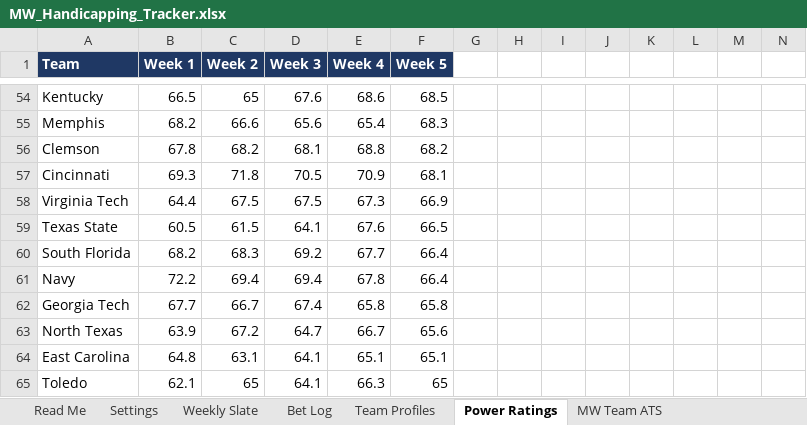
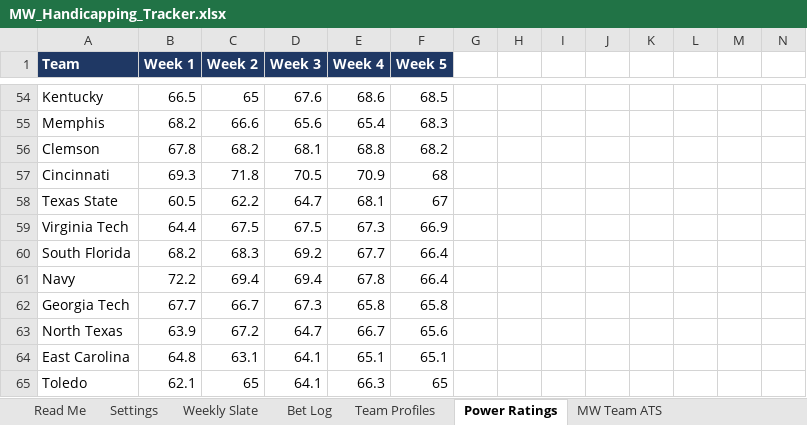
Before and after one commit to colea223/mdubcapping, an Excel workbook: excel/MW_Handicapping_Tracker.xlsx, sheet Power Ratings, drawn as a sheet; only a part is shown, gaps mark what is left out; values as stored, in another font and other column widths than the file's, no borders; removed rows and columns are numbered as before the commit, all else as after; rows hold the shown columns only; the diff covers the shown part only; the diff names each change by its address in the sheet, - before the commit and + after, or states it on an @@ line.

```diff
--- a/excel/MW_Handicapping_Tracker.xlsx (sheet Power Ratings)
+++ b/excel/MW_Handicapping_Tracker.xlsx (sheet Power Ratings)
-F57 (Week 5): 68.1
+F57 (Week 5): 68
+row 58: Texas State | 60.5 | 62.2 | 64.7 | 68.1 | 67
-row 59: Texas State | 60.5 | 61.5 | 64.1 | 67.6 | 66.5
-D62 (Week 3): 67.4
+D62 (Week 3): 67.3
```
Also changed, not shown: 9 added rows, 9 removed rows and 19 edited cells elsewhere in this sheet, sheet Model Comparison, sheet National Slate, sheet Team Profiles, sheet American Athletic Slate, sheet SEC Slate, sheet Conference USA Slate, 4 more sheets, 37 other files.
